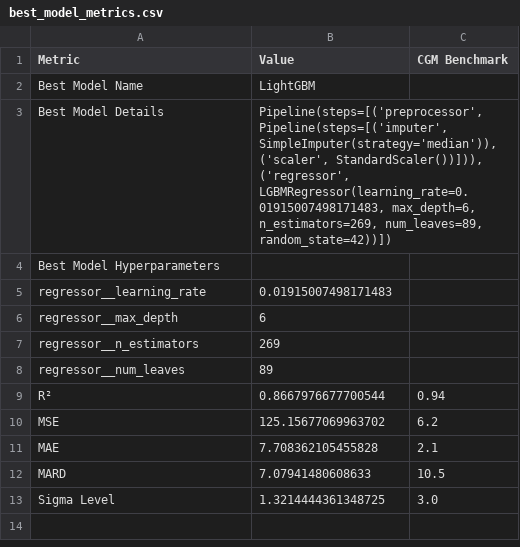
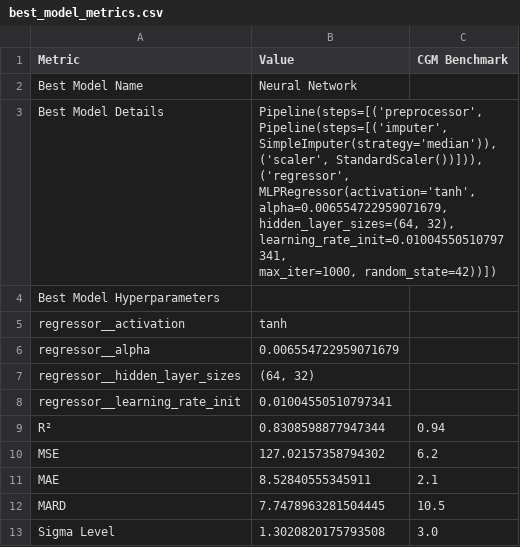
Before and after one commit to jtb21091/EyeBloodGlucose, a CSV file: best_model_metrics.csv, drawn as a sheet.

```diff
--- a/best_model_metrics.csv
+++ b/best_model_metrics.csv
@@ -1,19 +1,20 @@
 Metric,Value,CGM Benchmark
-Best Model Name,LightGBM,
-Best Model Details,"Pipeline(steps=[('preprocessor',
-                 Pipeline(steps=[('imputer', SimpleImputer(strategy='median')),
-                                 ('scaler', StandardScaler())])),
-                ('regressor',
-                 LGBMRegressor(learning_rate=0.01915007498171483, max_depth=6,
-                               n_estimators=269, num_leaves=89,
-                               random_state=42))])",
+Best Model Name,Neural Network,
+Best Model Details,"Pipeline(steps=[('preprocessor',
+                 Pipeline(steps=[('imputer', SimpleImputer(strategy='median')),
+                                 ('scaler', StandardScaler())])),
+                ('regressor',
+                 MLPRegressor(activation='tanh', alpha=0.006554722959071679,
+                              hidden_layer_sizes=(64, 32),
+                              learning_rate_init=0.01004550510797341,
+                              max_iter=1000, random_state=42))])",
 Best Model Hyperparameters,,
-  regressor__learning_rate,0.01915007498171483,
-  regressor__max_depth,6,
-  regressor__n_estimators,269,
-  regressor__num_leaves,89,
-R²,0.8667976677700544,0.94
-MSE,125.15677069963702,6.2
-MAE,7.708362105455828,2.1
-MARD,7.07941480608633,10.5
-Sigma Level,1.3214444361348725,3.0
+  regressor__activation,tanh,
+  regressor__alpha,0.006554722959071679,
+  regressor__hidden_layer_sizes,"(64, 32)",
+  regressor__learning_rate_init,0.01004550510797341,
+R²,0.8308598877947344,0.94
+MSE,127.02157358794302,6.2
+MAE,8.52840555345911,2.1
+MARD,7.7478963281504445,10.5
+Sigma Level,1.3020820175793508,3.0
```
Also changed, not shown: 1 other file.
